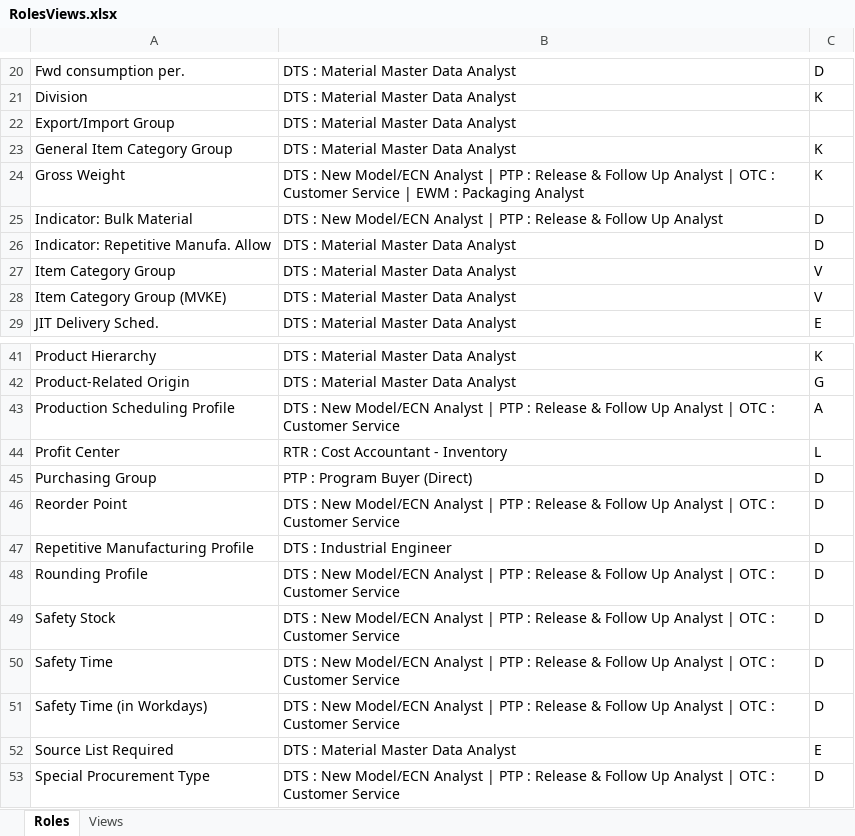
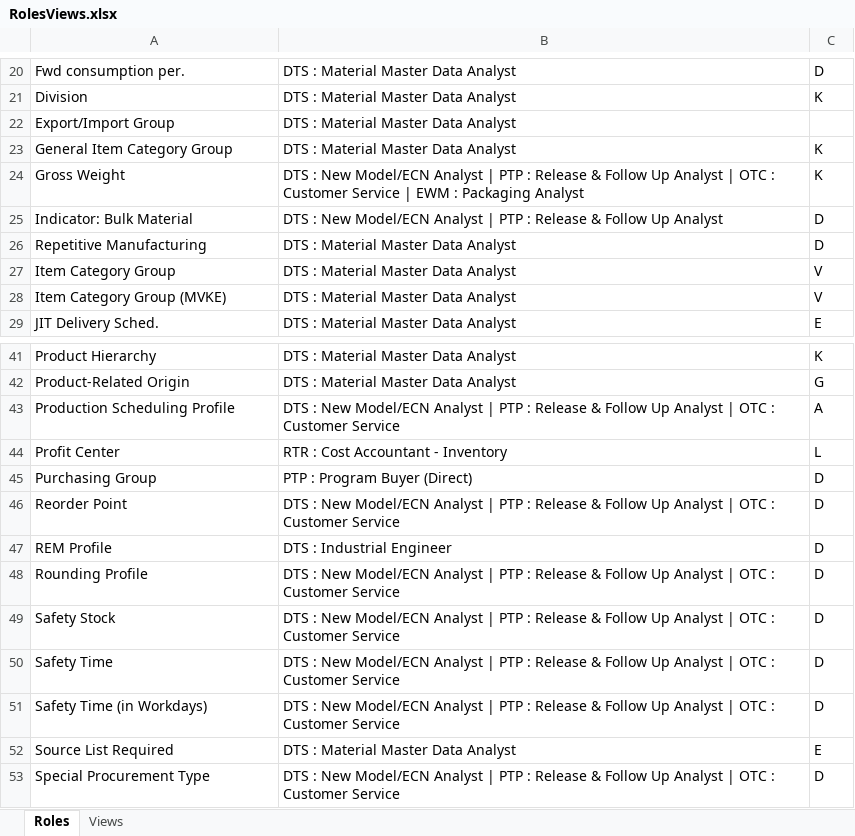
Before and after one commit to RodrigoPita02/PLM_Web, an Excel workbook: assets/RolesViews.xlsx, sheet Roles, drawn as a sheet; only a part is shown, gaps mark what is left out; values as stored, in another font and other column widths than the file's, no borders; the diff names each change by its address in the sheet, - before the commit and + after, or states it on an @@ line.

```diff
--- a/assets/RolesViews.xlsx (sheet Roles)
+++ b/assets/RolesViews.xlsx (sheet Roles)
-A26: Indicator: Repetitive Manufa. Allow
+A26: Repetitive Manufacturing
-A47: Repetitive Manufacturing Profile
+A47: REM Profile
```
Also changed, not shown: 17 other files.
